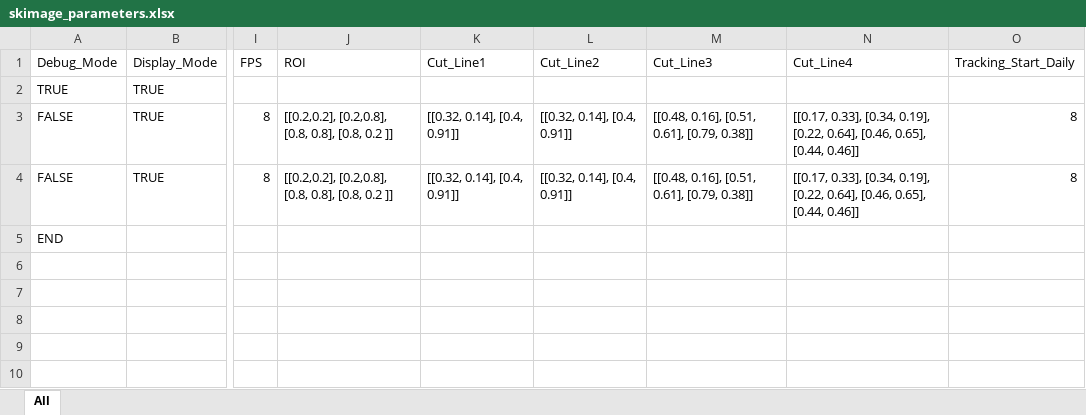
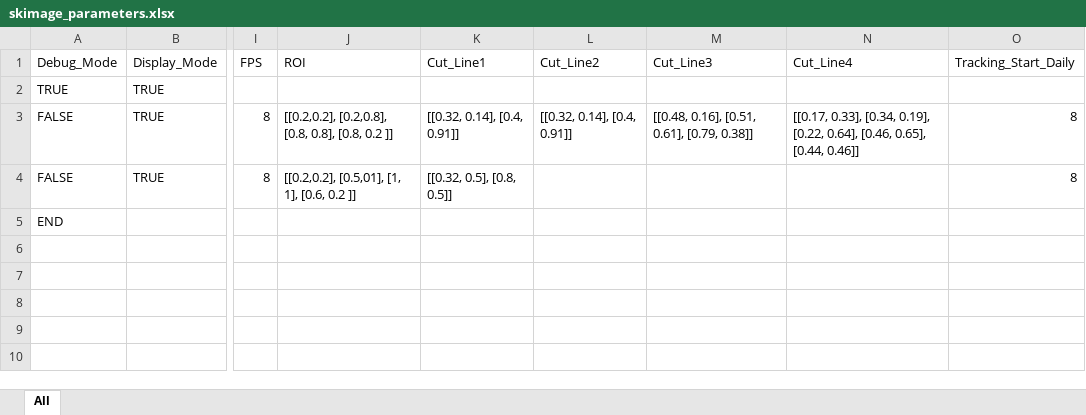
Before and after one commit to nstelzen/skimage_edge_deployment, an Excel workbook: data/skimage_parameters.xlsx, sheet All, drawn as a sheet; only a part is shown, gaps mark what is left out; values as stored, in another font and other column widths than the file's, no borders; the diff names each change by its address in the sheet, - before the commit and + after, or states it on an @@ line.

Commit message:
Production code updates

```diff
--- a/data/skimage_parameters.xlsx (sheet All)
+++ b/data/skimage_parameters.xlsx (sheet All)
-J4 (ROI): [[0.2,0.2], [0.2,0.8], [0.8, 0.8], [0.8, 0.2 ]]
+J4 (ROI): [[0.2,0.2], [0.5,01], [1, 1], [0.6, 0.2 ]]
-K4 (Cut_Line1): [[0.32, 0.14], [0.4, 0.91]]
+K4 (Cut_Line1): [[0.32, 0.5], [0.8, 0.5]]
-L4 (Cut_Line2): [[0.32, 0.14], [0.4, 0.91]]
+L4 (Cut_Line2): (empty)
-M4 (Cut_Line3): [[0.48, 0.16], [0.51, 0.61], [0.79, 0.38]]
+M4 (Cut_Line3): (empty)
-N4 (Cut_Line4): [[0.17, 0.33], [0.34, 0.19], [0.22, 0.64], [0.46, 0.65], [0.44, 0.46]]
+N4 (Cut_Line4): (empty)
```
